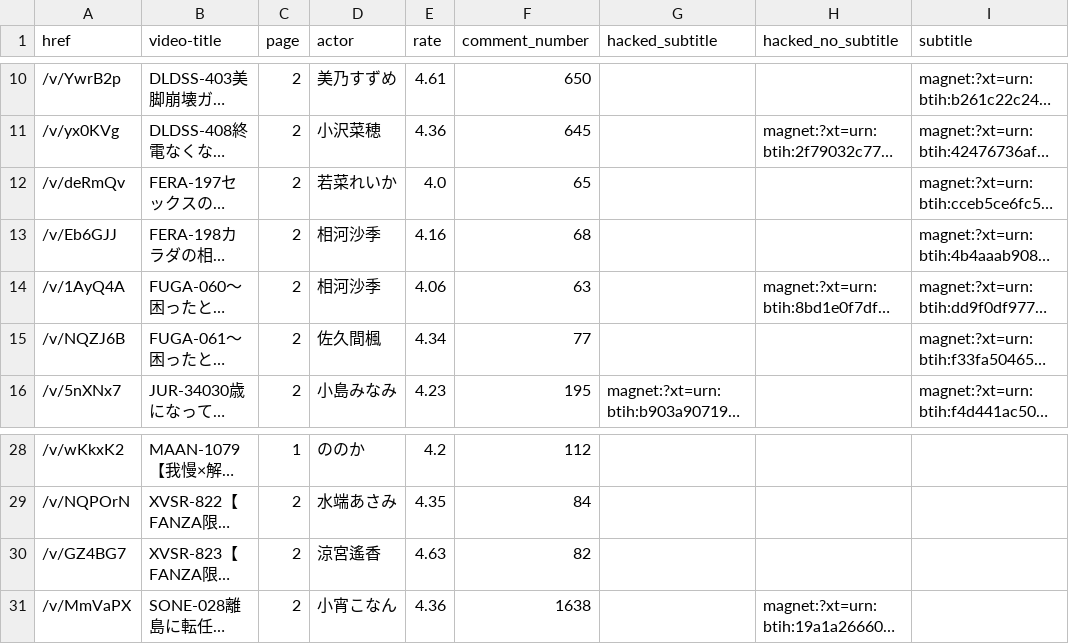
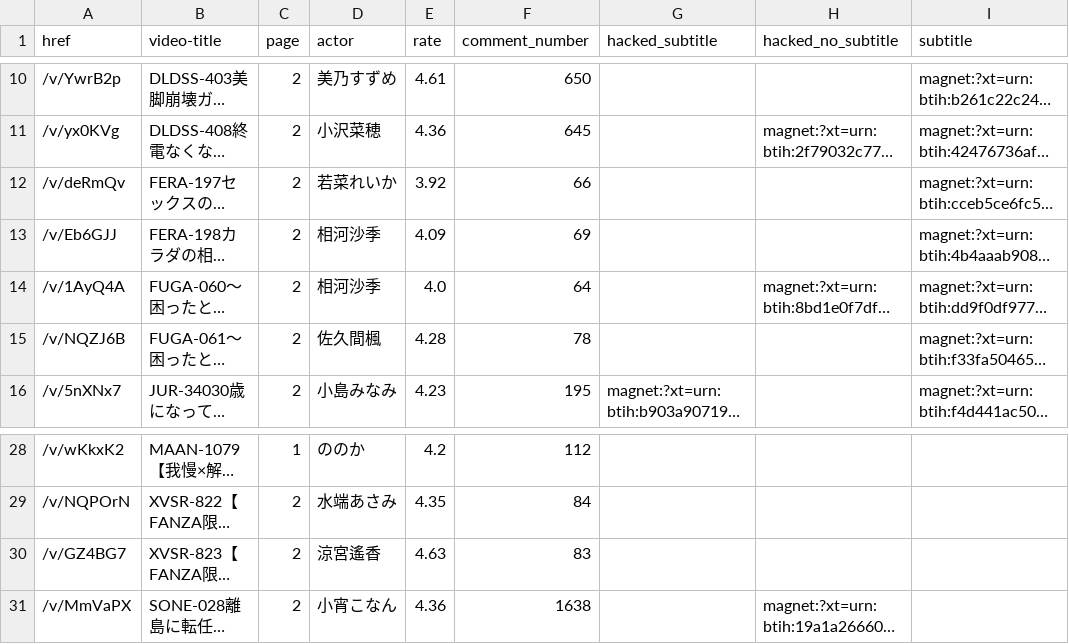
Before and after one commit to TongWu/JAVDB_AutoSpider, a CSV file: Daily Report/Javdb_TodayTitle_20250629.csv, drawn as a sheet; only a part is shown, gaps mark what is left out; long unchanged cells end in …; the diff names each change by its address in the sheet, - before the commit and + after, or states it on an @@ line.

```diff
--- a/Daily Report/Javdb_TodayTitle_20250629.csv
+++ b/Daily Report/Javdb_TodayTitle_20250629.csv
-E12 (rate): 4.0
+E12 (rate): 3.92
-F12 (comment_number): 65
+F12 (comment_number): 66
-E13 (rate): 4.16
+E13 (rate): 4.09
-F13 (comment_number): 68
+F13 (comment_number): 69
-E14 (rate): 4.06
+E14 (rate): 4.0
-F14 (comment_number): 63
+F14 (comment_number): 64
-E15 (rate): 4.34
+E15 (rate): 4.28
-F15 (comment_number): 77
+F15 (comment_number): 78
-F30 (comment_number): 82
+F30 (comment_number): 83
```
Also changed, not shown: Daily Report/parsed_movies_history.csv, 3 other files.
